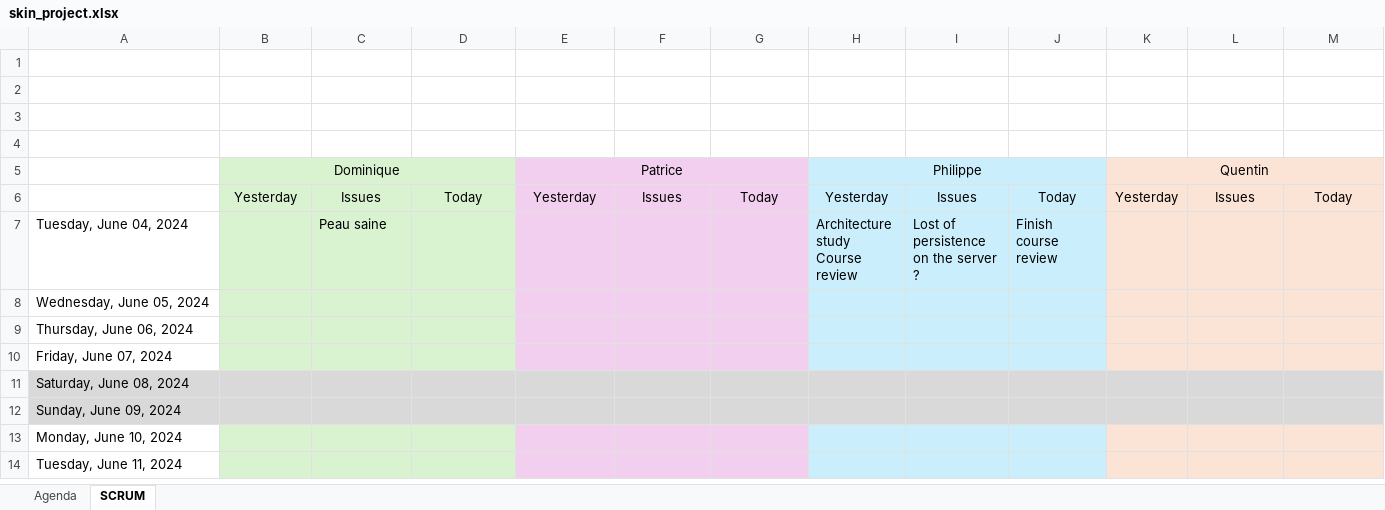
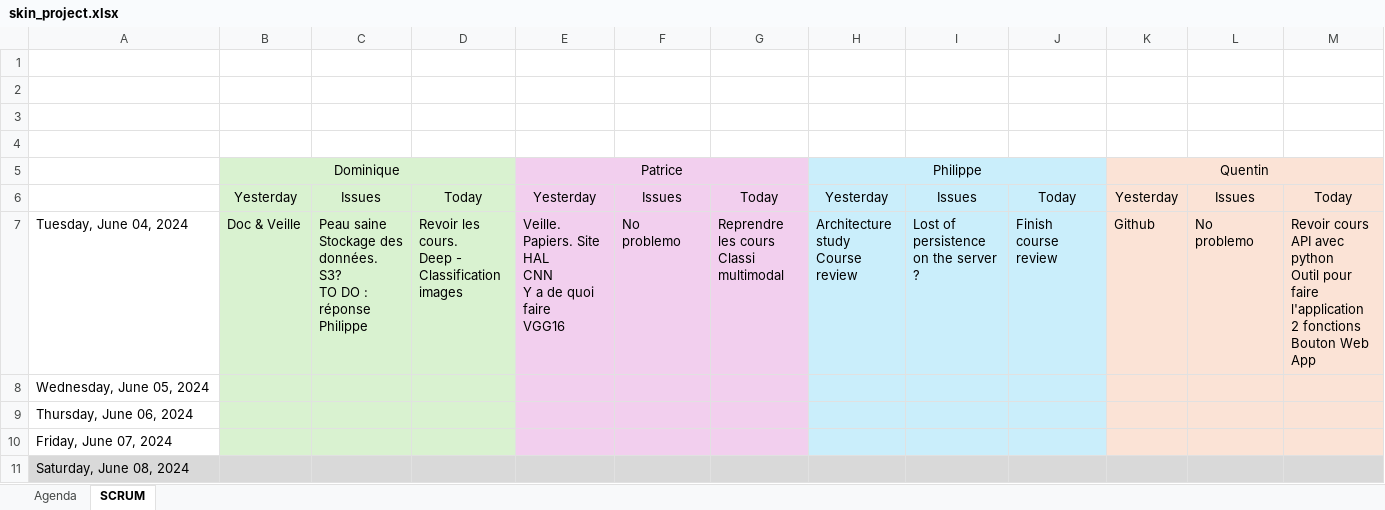
Before and after one commit to dourmiah/skincheck, an Excel workbook: admin/skin_project.xlsx, sheet SCRUM, drawn as a sheet; only a part is shown; the shorter side is filled out with more unchanged rows; values as stored, in another font and other column widths than the file's, no borders; charts and pictures not drawn; ↵ is a line break in a cell; the diff names each change by its address in the sheet, - before the commit and + after, or states it on an @@ line.

Commit message:
Update suite SCRUM du jour

```diff
--- a/admin/skin_project.xlsx (sheet SCRUM)
+++ b/admin/skin_project.xlsx (sheet SCRUM)
-B7 (Dominique): (empty)
+B7 (Dominique): Doc & Veille
-C7: Peau saine
+C7: Peau saine ↵ Stockage des données. S3? ↵ TO DO : réponse Philippe
-D7: (empty)
+D7: Revoir les cours. ↵ Deep - Classification images
-E7 (Patrice): (empty)
+E7 (Patrice): Veille. Papiers. Site HAL ↵ CNN ↵ Y a de quoi faire ↵ VGG16
-F7: (empty)
+F7: No problemo
-G7: (empty)
+G7: Reprendre les cours ↵ Classi multimodal
-K7 (Quentin): (empty)
+K7 (Quentin): Github
-L7: (empty)
+L7: No problemo
-M7: (empty)
+M7: Revoir cours ↵ API avec python ↵ Outil pour faire l'application ↵ 2 fonctions ↵ Bouton Web App
```
